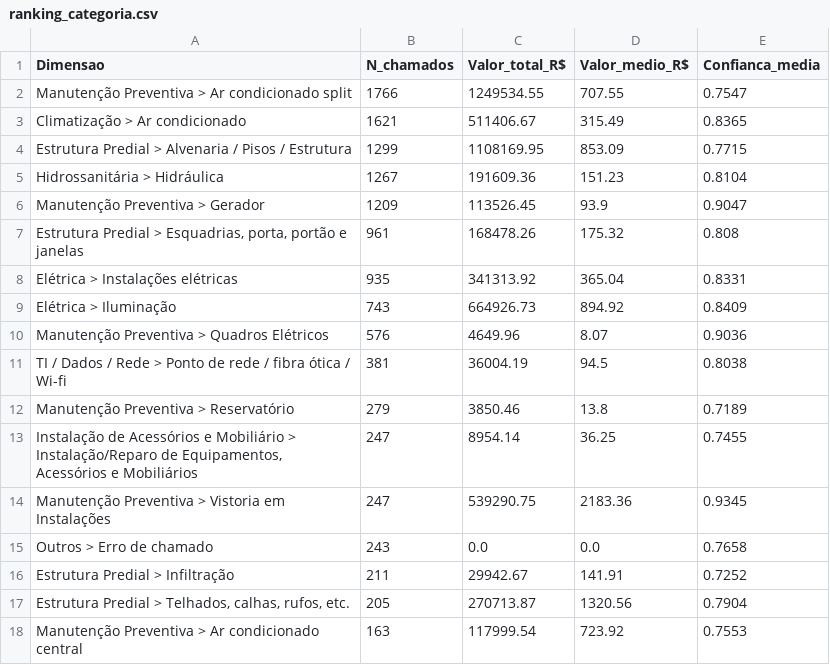
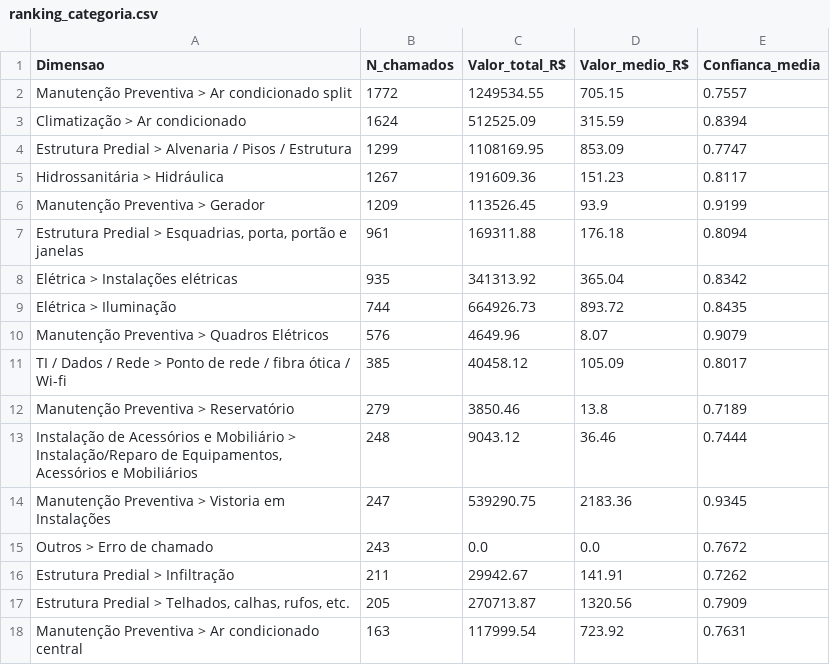
Before and after one commit to adinailson88/malha-estatisticas-associadas, a CSV file: dados_csv/ranking_categoria.csv, drawn as a sheet; only a part is shown; the diff covers the shown part only.

```diff
--- a/dados_csv/ranking_categoria.csv
+++ b/dados_csv/ranking_categoria.csv
@@ -1,18 +1,18 @@
 Dimensao,N_chamados,Valor_total_R$,Valor_medio_R$,Confianca_media
-Manutenção Preventiva > Ar condicionado split,1766,1249534.55,707.55,0.7547
-Climatização > Ar condicionado,1621,511406.67,315.49,0.8365
-Estrutura Predial > Alvenaria / Pisos / Estrutura,1299,1108169.95,853.09,0.7715
-Hidrossanitária > Hidráulica,1267,191609.36,151.23,0.8104
-Manutenção Preventiva > Gerador,1209,113526.45,93.9,0.9047
-"Estrutura Predial > Esquadrias, porta, portão e janelas",961,168478.26,175.32,0.808
-Elétrica > Instalações elétricas,935,341313.92,365.04,0.8331
-Elétrica > Iluminação,743,664926.73,894.92,0.8409
-Manutenção Preventiva > Quadros Elétricos,576,4649.96,8.07,0.9036
-TI / Dados / Rede > Ponto de rede / fibra ótica / Wi-fi,381,36004.19,94.5,0.8038
+Manutenção Preventiva > Ar condicionado split,1772,1249534.55,705.15,0.7557
+Climatização > Ar condicionado,1624,512525.09,315.59,0.8394
+Estrutura Predial > Alvenaria / Pisos / Estrutura,1299,1108169.95,853.09,0.7747
+Hidrossanitária > Hidráulica,1267,191609.36,151.23,0.8117
+Manutenção Preventiva > Gerador,1209,113526.45,93.9,0.9199
+"Estrutura Predial > Esquadrias, porta, portão e janelas",961,169311.88,176.18,0.8094
+Elétrica > Instalações elétricas,935,341313.92,365.04,0.8342
+Elétrica > Iluminação,744,664926.73,893.72,0.8435
+Manutenção Preventiva > Quadros Elétricos,576,4649.96,8.07,0.9079
+TI / Dados / Rede > Ponto de rede / fibra ótica / Wi-fi,385,40458.12,105.09,0.8017
 Manutenção Preventiva > Reservatório,279,3850.46,13.8,0.7189
-"Instalação de Acessórios e Mobiliário > Instalação/Reparo de Equipamentos, Acessórios e Mobiliários",247,8954.14,36.25,0.7455
+"Instalação de Acessórios e Mobiliário > Instalação/Reparo de Equipamentos, Acessórios e Mobiliários",248,9043.12,36.46,0.7444
 Manutenção Preventiva > Vistoria em Instalações,247,539290.75,2183.36,0.9345
-Outros > Erro de chamado,243,0.0,0.0,0.7658
-Estrutura Predial > Infiltração,211,29942.67,141.91,0.7252
-"Estrutura Predial > Telhados, calhas, rufos, etc.",205,270713.87,1320.56,0.7904
-Manutenção Preventiva > Ar condicionado central,163,117999.54,723.92,0.7553
+Outros > Erro de chamado,243,0.0,0.0,0.7672
+Estrutura Predial > Infiltração,211,29942.67,141.91,0.7262
+"Estrutura Predial > Telhados, calhas, rufos, etc.",205,270713.87,1320.56,0.7909
+Manutenção Preventiva > Ar condicionado central,163,117999.54,723.92,0.7631
```
Also changed, not shown: 8 edited cells elsewhere in this file, dados_csv/matriz_campus_categoria.csv, dados_csv/ranking_campus.csv, 16 other files.
